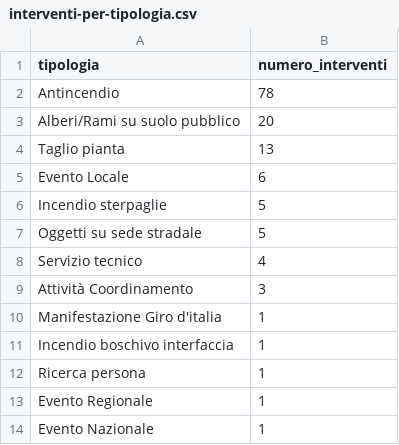
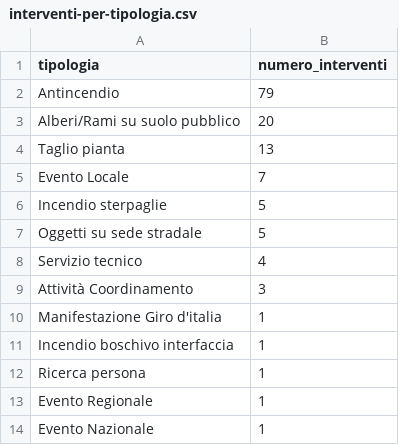
Before and after one commit to SviluppoItaliaDigitale/sito-pc-genzano, a CSV file: static/open-data/interventi-per-tipologia.csv, drawn as a sheet.

```diff
--- a/static/open-data/interventi-per-tipologia.csv
+++ b/static/open-data/interventi-per-tipologia.csv
@@ -1,6 +1,6 @@
 tipologia,numero_interventi
-Antincendio,78
+Antincendio,79
 Alberi/Rami su suolo pubblico,20
 Taglio pianta,13
-Evento Locale,6
+Evento Locale,7
 Incendio sterpaglie,5
```
Also changed, not shown: static/open-data/automezzi-impiegati.csv, static/open-data/statistiche-interventi.csv, 11 other files.
